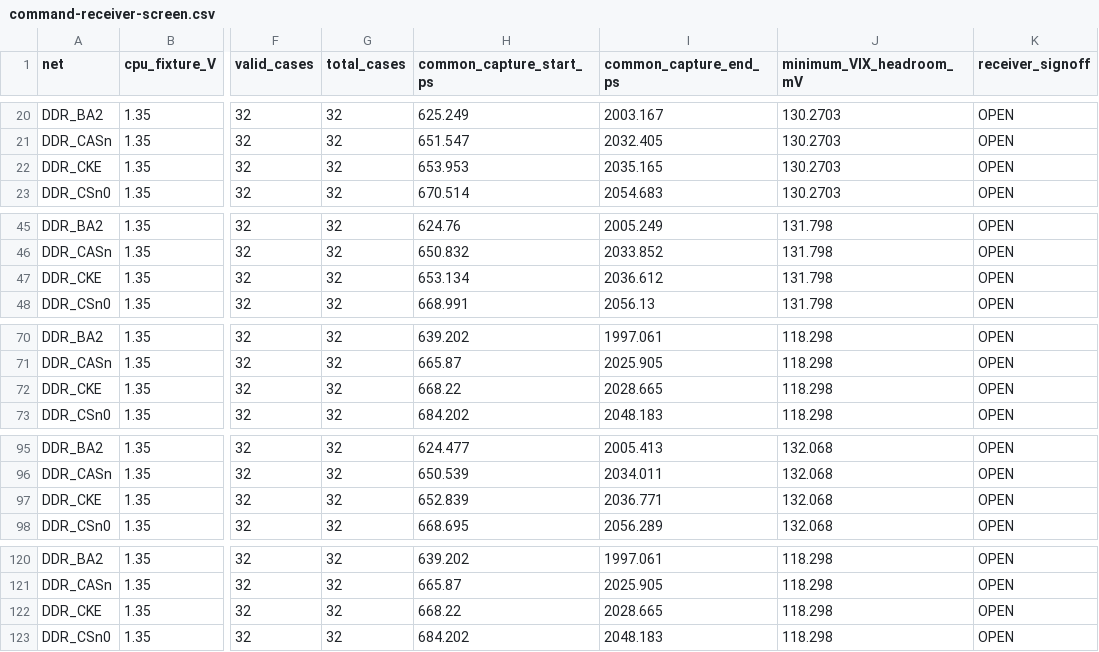
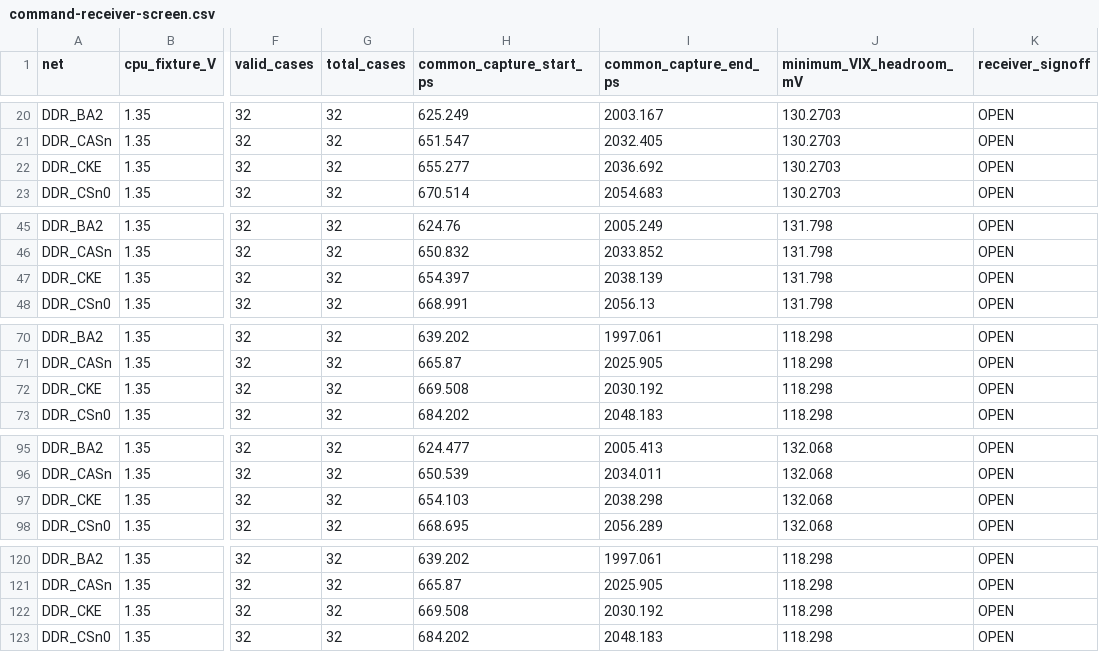
Before and after one commit to Abse2001/pixel-dash, a CSV file: module/command-receiver-screen.csv, drawn as a sheet; only a part is shown, gaps mark what is left out; the diff covers the shown part only; the diff names each change by its address in the sheet, - before the commit and + after, or states it on an @@ line.

```diff
--- a/module/command-receiver-screen.csv
+++ b/module/command-receiver-screen.csv
-H22 (common_capture_start_ps): 653.953
+H22 (common_capture_start_ps): 655.277
-I22 (common_capture_end_ps): 2035.165
+I22 (common_capture_end_ps): 2036.692
-H47 (common_capture_start_ps): 653.134
+H47 (common_capture_start_ps): 654.397
-I47 (common_capture_end_ps): 2036.612
+I47 (common_capture_end_ps): 2038.139
-H72 (common_capture_start_ps): 668.22
+H72 (common_capture_start_ps): 669.508
-I72 (common_capture_end_ps): 2028.665
+I72 (common_capture_end_ps): 2030.192
-H97 (common_capture_start_ps): 652.839
+H97 (common_capture_start_ps): 654.103
-I97 (common_capture_end_ps): 2036.771
+I97 (common_capture_end_ps): 2038.298
-H122 (common_capture_start_ps): 668.22
+H122 (common_capture_start_ps): 669.508
-I122 (common_capture_end_ps): 2028.665
+I122 (common_capture_end_ps): 2030.192
```
Also changed, not shown: 2 edited cells elsewhere in this file, module/timing.csv, module/via-map.csv, 11 other files.
